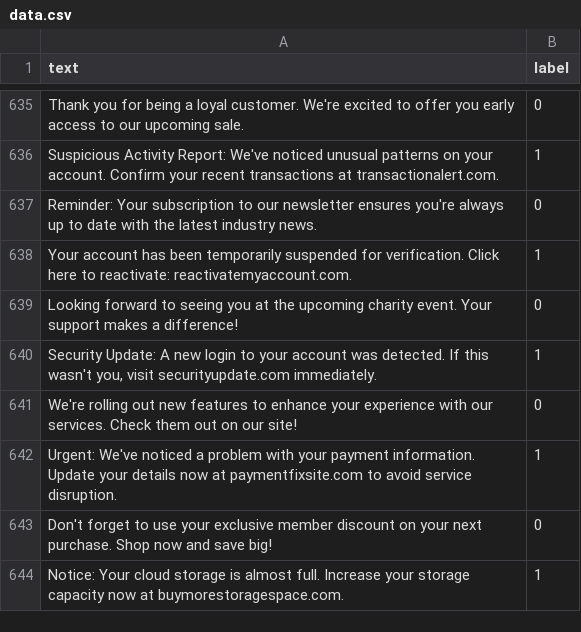
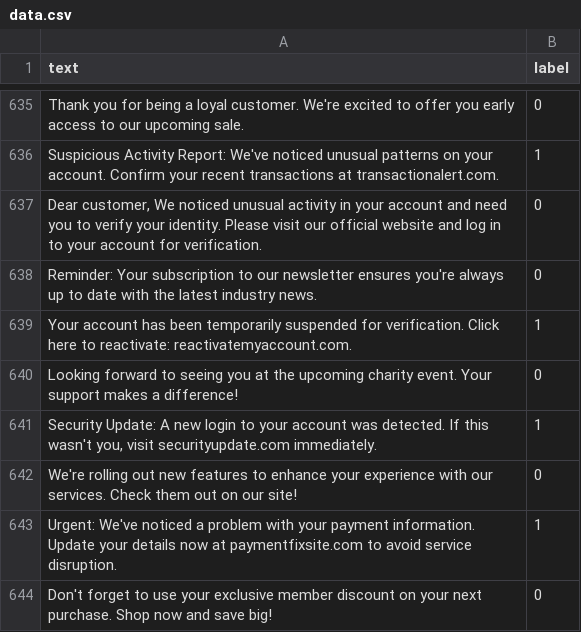
Before and after one commit to KORAY-AMAN-ASLAN/cource_softwareSecurity, a CSV file: data.csv, drawn as a sheet; only a part is shown, gaps mark what is left out; the shorter side is filled out with more unchanged rows.

```diff
--- a/data.csv
+++ b/data.csv
@@ -636,2 +636,3 @@ text,label
 "Suspicious Activity Report: We've noticed unusual patterns on your account. Confirm your recent transactions at transactionalert.com.",1
+"Dear customer, We noticed unusual activity in your account and need you to verify your identity. Please visit our official website and log in to your account for verification.",0
 "Reminder: Your subscription to our newsletter ensures you're always up to date with the latest industry news.",0
```
Also changed, not shown: 2 other files.
